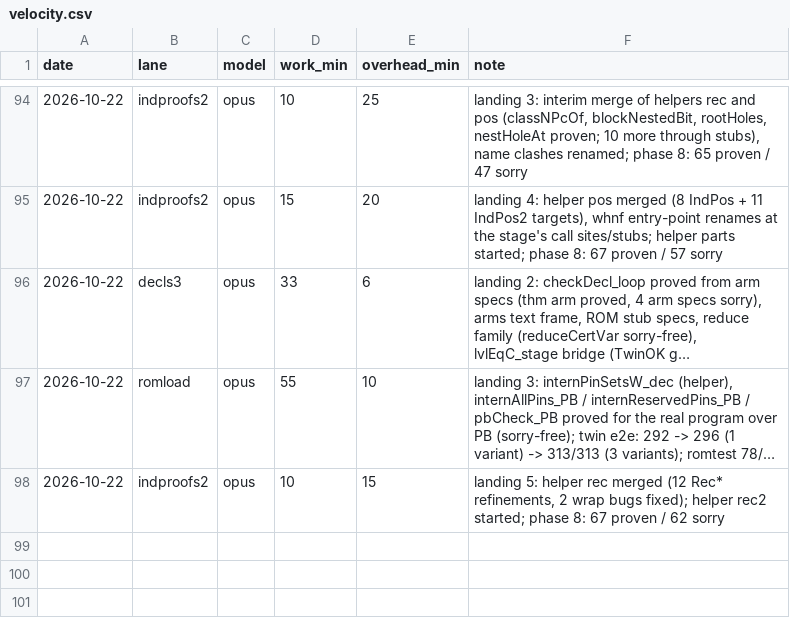
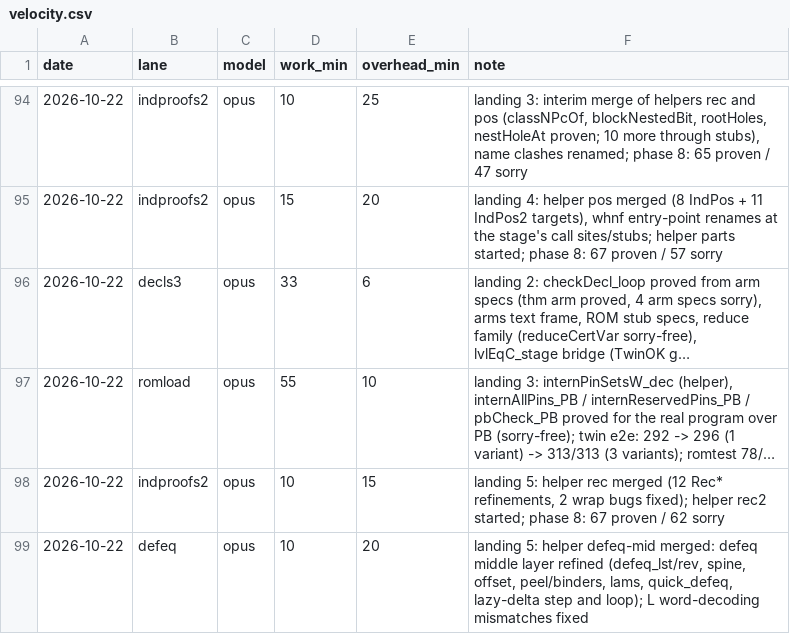
Before and after one commit to leanprover/con-agua, a CSV file: docs/velocity.csv, drawn as a sheet; only a part is shown, gaps mark what is left out; long unchanged cells end in ….

```diff
--- a/docs/velocity.csv
+++ b/docs/velocity.csv
@@ -98 +98,2 @@ date,lane,model,work_min,overhead_min,note
 2026-10-22,indproofs2,opus,10,15,"landing 5: helper rec merged (12 Rec* refinements, 2 wrap bugs fixed); helper rec2 started; phase 8: 67 proven / 62 sorry"
+2026-10-22,defeq,opus,10,20,"landing 5: helper defeq-mid merged: defeq middle layer refined (defeq_lst/rev, spine, offset, peel/binders, lams, quick_defeq, lazy-delta step and loop); L word-decoding mismatches fixed"
```
